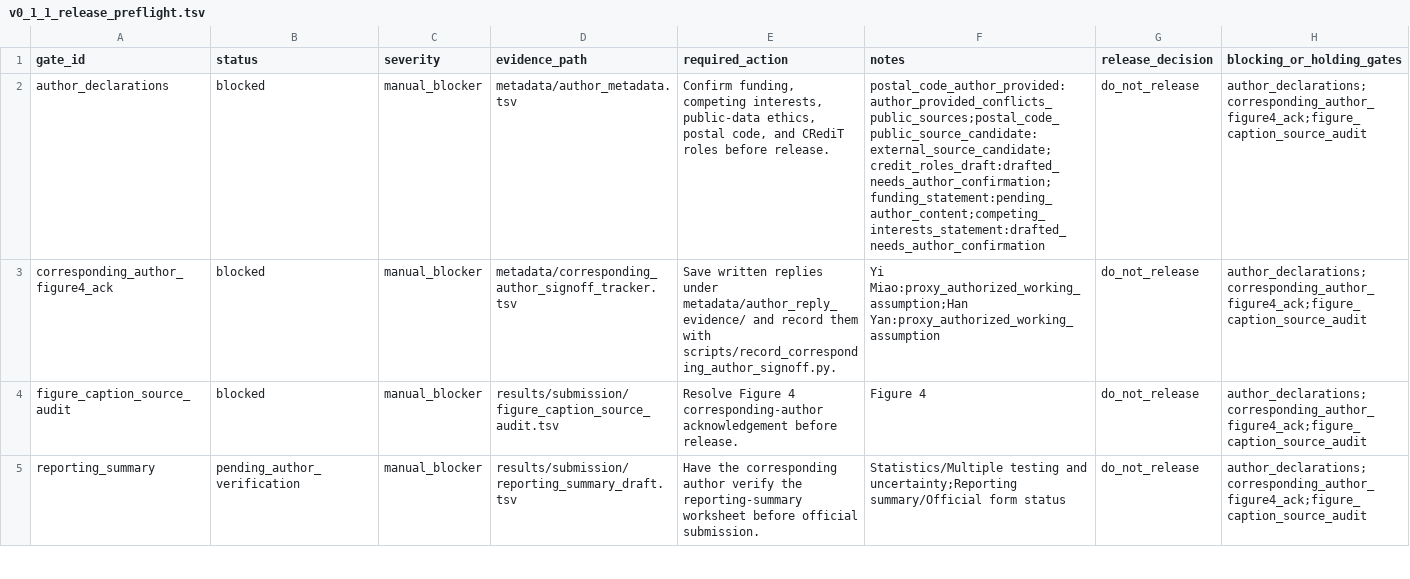
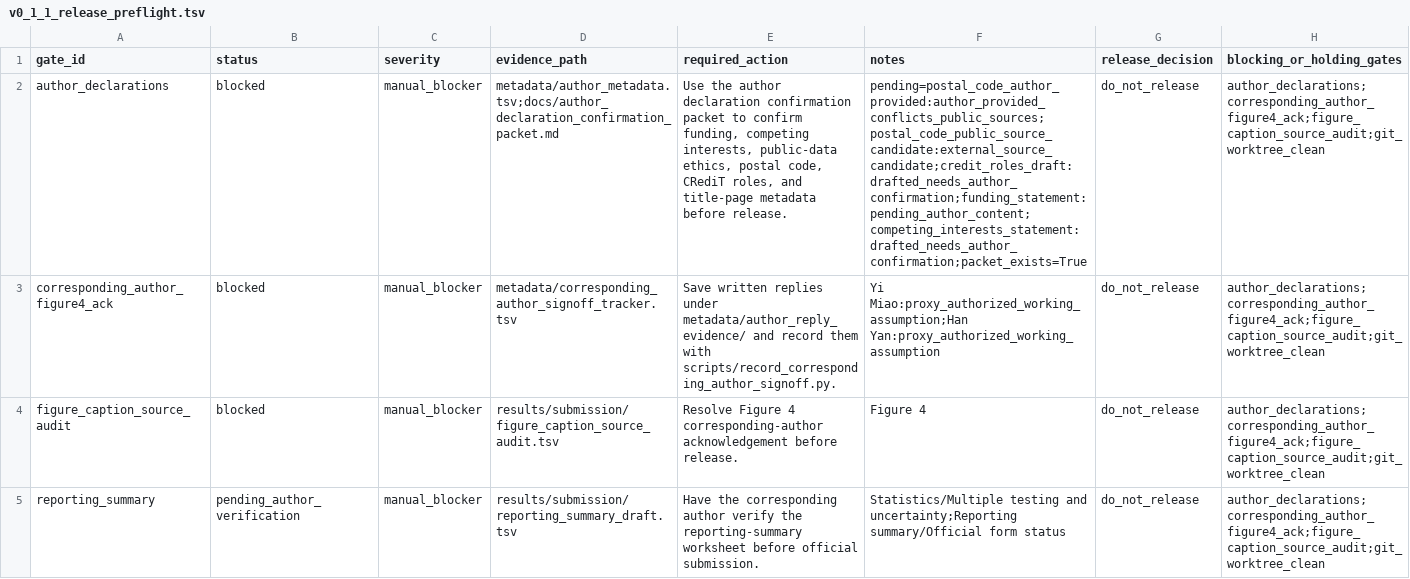
Before and after one commit to healthgreat/rmtguard, a TSV file: results/submission/v0_1_1_release_preflight.tsv, drawn as a sheet; only a part is shown; the diff covers the shown part only; the diff names each change by its address in the sheet, - before the commit and + after, or states it on an @@ line.

Commit message:
Add author declaration confirmation packet

```diff
--- a/results/submission/v0_1_1_release_preflight.tsv
+++ b/results/submission/v0_1_1_release_preflight.tsv
-D2 (evidence_path): metadata/author_metadata.tsv
+D2 (evidence_path): metadata/author_metadata.tsv;docs/author_declaration_confirmation_packet.md
-E2 (required_action): Confirm funding, competing interests, public-data ethics, postal code, and CRediT roles before release.
+E2 (required_action): Use the author declaration confirmation packet to confirm funding, competing interests, public-data ethics, postal code, CRediT roles, and title-page metadata before release.
-F2 (notes): postal_code_author_provided:author_provided_conflicts_public_sources;postal_code_public_source_candidate:external_source_candidate;credit_roles_draft:drafted_needs_author_confirmation;funding_statement:pending_author_content;competing_interests_statement:drafted_needs_author_confirmation
+F2 (notes): pending=postal_code_author_provided:author_provided_conflicts_public_sources;postal_code_public_source_candidate:external_source_candidate;credit_roles_draft:drafted_needs_author_confirmation;funding_statement:pending_author_content;competing_interests_statement:drafted_needs_author_confirmation;packet_exists=True
-H2:H5 (blocking_or_holding_gates): author_declarations;corresponding_author_figure4_ack;figure_caption_source_audit
+H2:H5 (blocking_or_holding_gates): author_declarations;corresponding_author_figure4_ack;figure_caption_source_audit;git_worktree_clean
```
Also changed, not shown: 9 edited cells elsewhere in this file, results/project_management/rmtguard_project_gantt.tsv, results/shared_info/rmtguard_shared_export_manifest.tsv, 19 other files.
